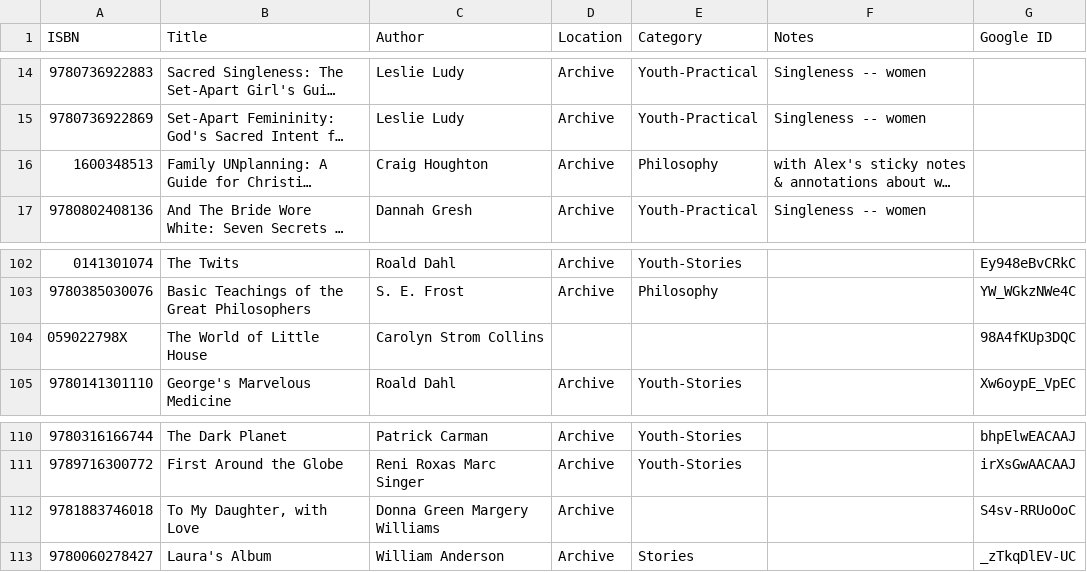
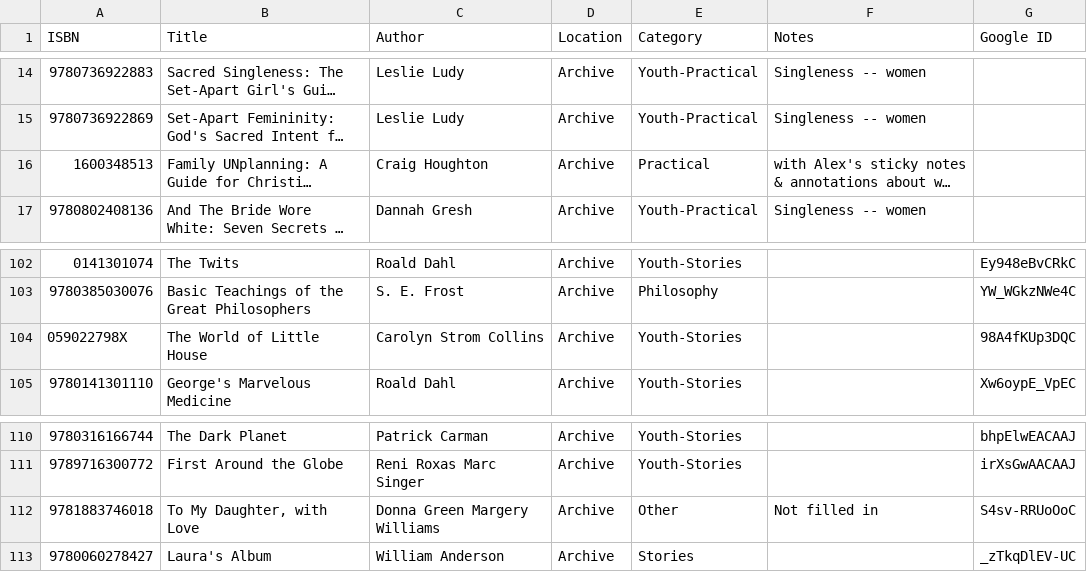
Before and after one commit to alexanderbird/books.abird.ca, a CSV file: data/books.csv, drawn as a sheet; only a part is shown, gaps mark what is left out; long unchanged cells end in …; the diff covers the shown part only; the diff names each change by its address in the sheet, - before the commit and + after, or states it on an @@ line.

Commit message:
Add categories and locations to books that were missing them

```diff
--- a/data/books.csv
+++ b/data/books.csv
-E16 (Category): Philosophy
+E16 (Category): Practical
-D104 (Location): (empty)
+D104 (Location): Archive
-E104 (Category): (empty)
+E104 (Category): Youth-Stories
-E112 (Category): (empty)
+E112 (Category): Other
-F112 (Notes): (empty)
+F112 (Notes): Not filled in
```
Also changed, not shown: 100 edited cells elsewhere in this file.
